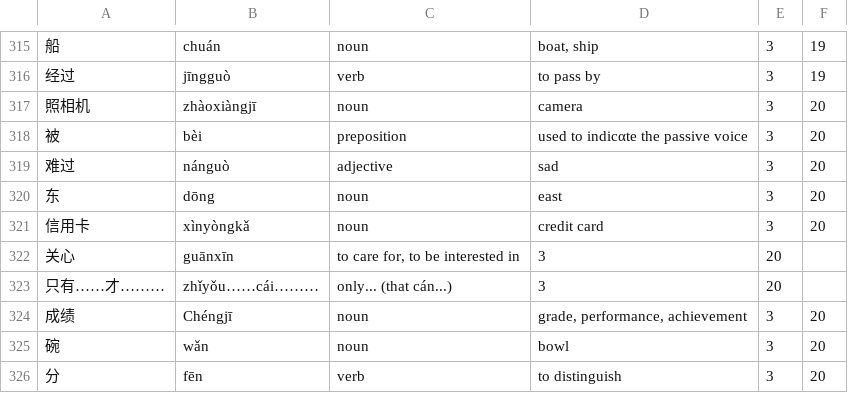
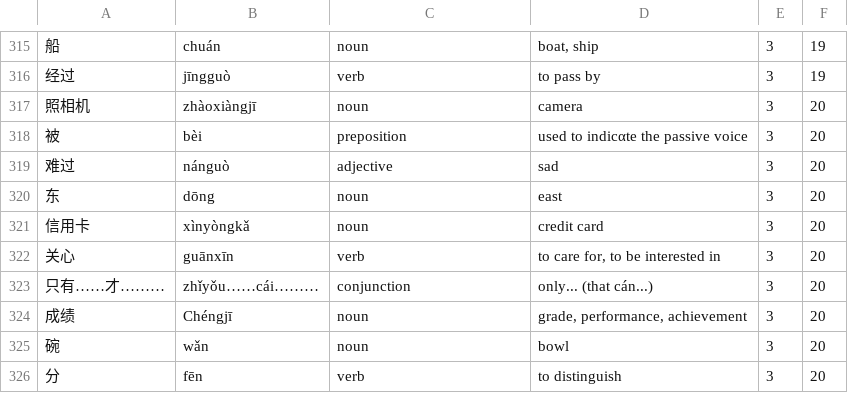
Before and after one commit to stephenmccready/HSK-Flashcards, a CSV file: data/L3.csv, drawn as a sheet; only a part is shown, gaps mark what is left out.

Commit message:
Add files via upload
Corrected a couple of typos

```diff
--- a/data/L3.csv
+++ b/data/L3.csv
@@ -321,4 +321,4 @@
 信用卡|xìnyòngkǎ|noun|credit card|3|20
-关心|guānxīn|to care for, to be interested in|3|20
-只有……才………|zhǐyǒu……cái………|only... (that cán...)|3|20
+关心|guānxīn|verb|to care for, to be interested in|3|20
+只有……才………|zhǐyǒu……cái………|conjunction|only... (that cán...)|3|20
 成绩|Chéngjī|noun|grade, performance, achievement|3|20
```
